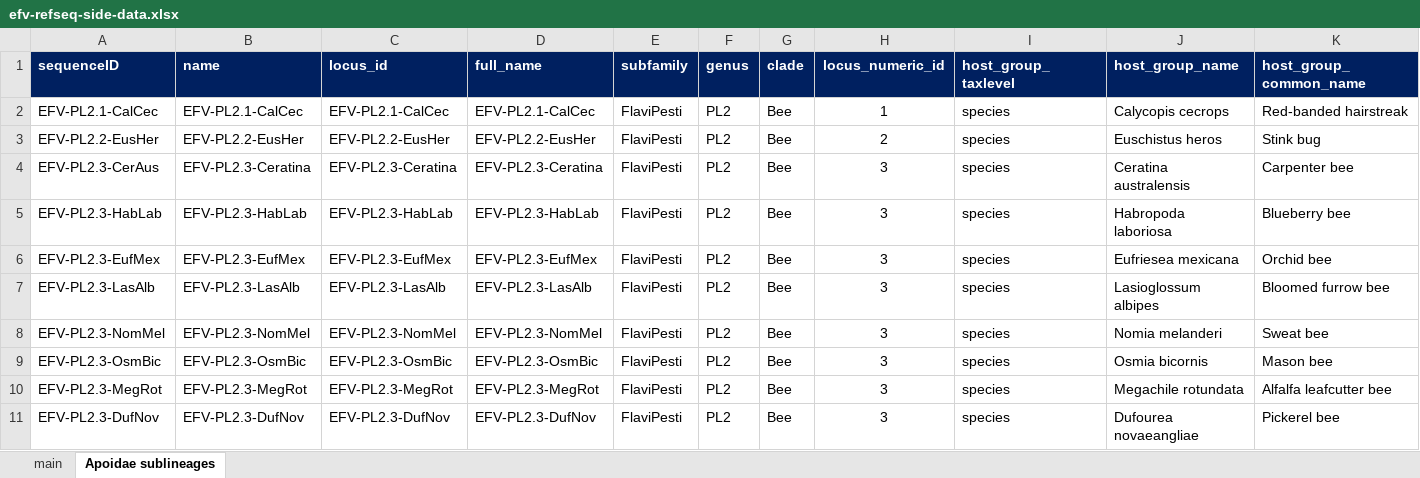
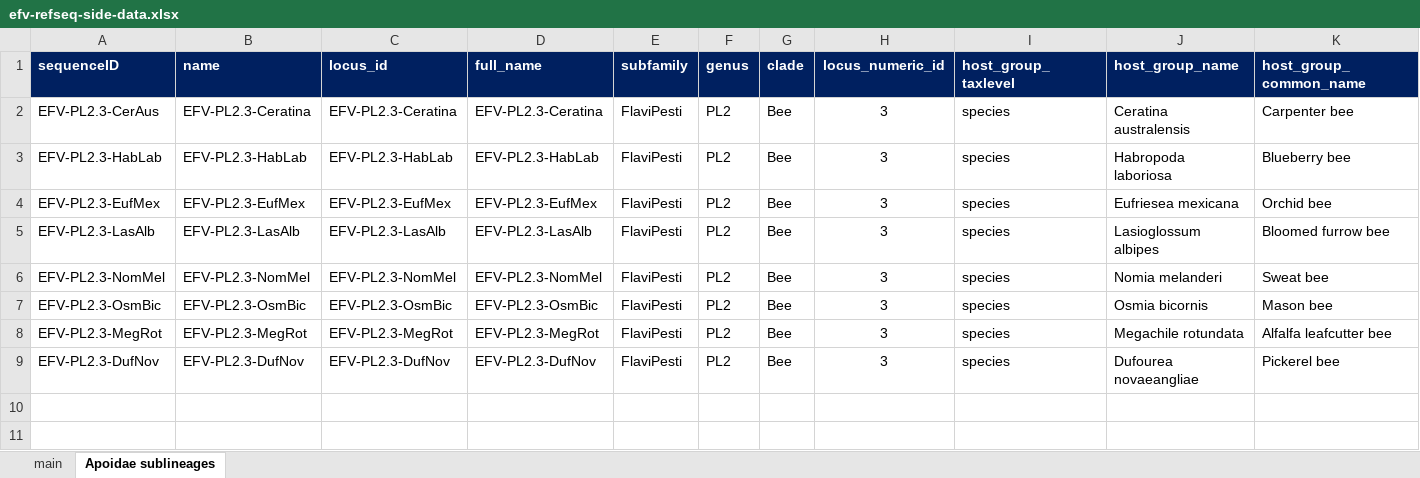
Before and after one commit to giffordlabcvr/Flavivirus-GLUE, an Excel workbook: tabular/eve/efv-refseq-side-data.xlsx, sheet Apoidae sublineages, drawn as a sheet; only a part is shown; values as stored, in another font and other column widths than the file's, no borders; rows hold the shown columns only; the diff names each change by its address in the sheet, - before the commit and + after, or states it on an @@ line.

```diff
--- a/tabular/eve/efv-refseq-side-data.xlsx (sheet Apoidae sublineages)
+++ b/tabular/eve/efv-refseq-side-data.xlsx (sheet Apoidae sublineages)
-row 2: EFV-PL2.1-CalCec | EFV-PL2.1-CalCec | EFV-PL2.1-CalCec | EFV-PL2.1-CalCec | FlaviPesti | PL2 | Bee | 1 | species | Calycopis cecrops | Red-banded hairstreak
-row 3: EFV-PL2.2-EusHer | EFV-PL2.2-EusHer | EFV-PL2.2-EusHer | EFV-PL2.2-EusHer | FlaviPesti | PL2 | Bee | 2 | species | Euschistus heros | Stink bug
```
Also changed, not shown: sheet main, tabular/eve/efv-side-data.xlsx, 3 other files.
